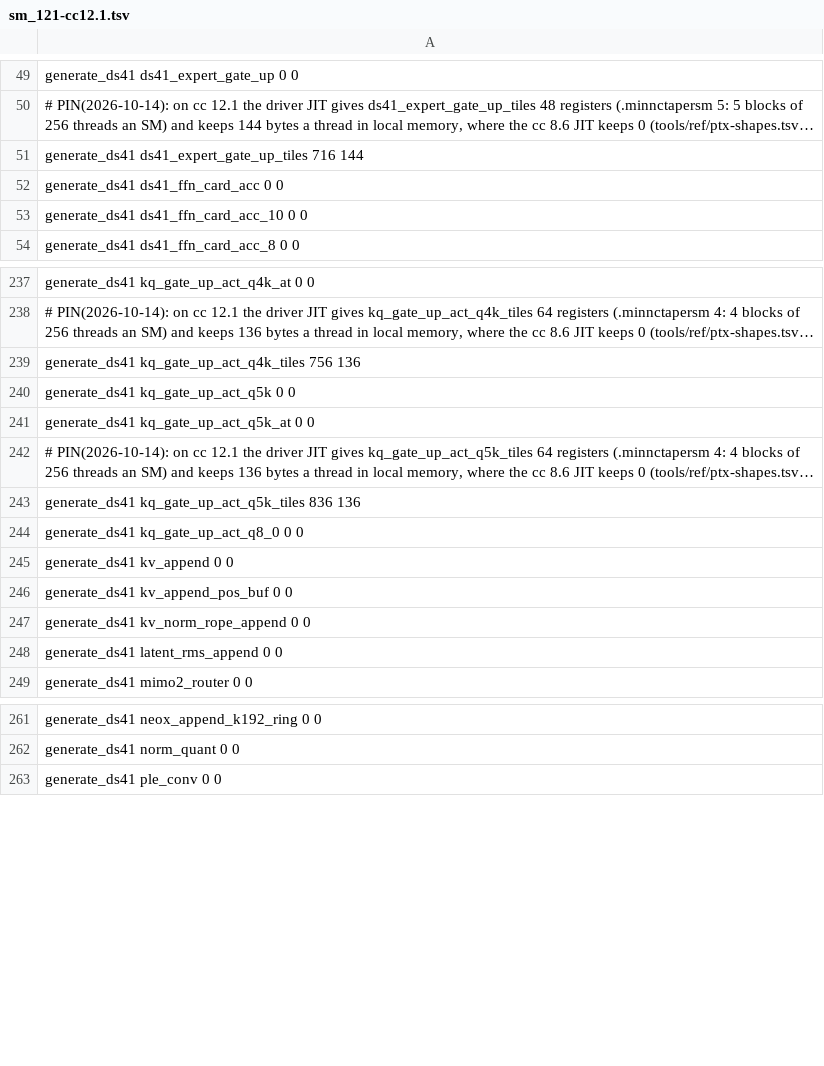
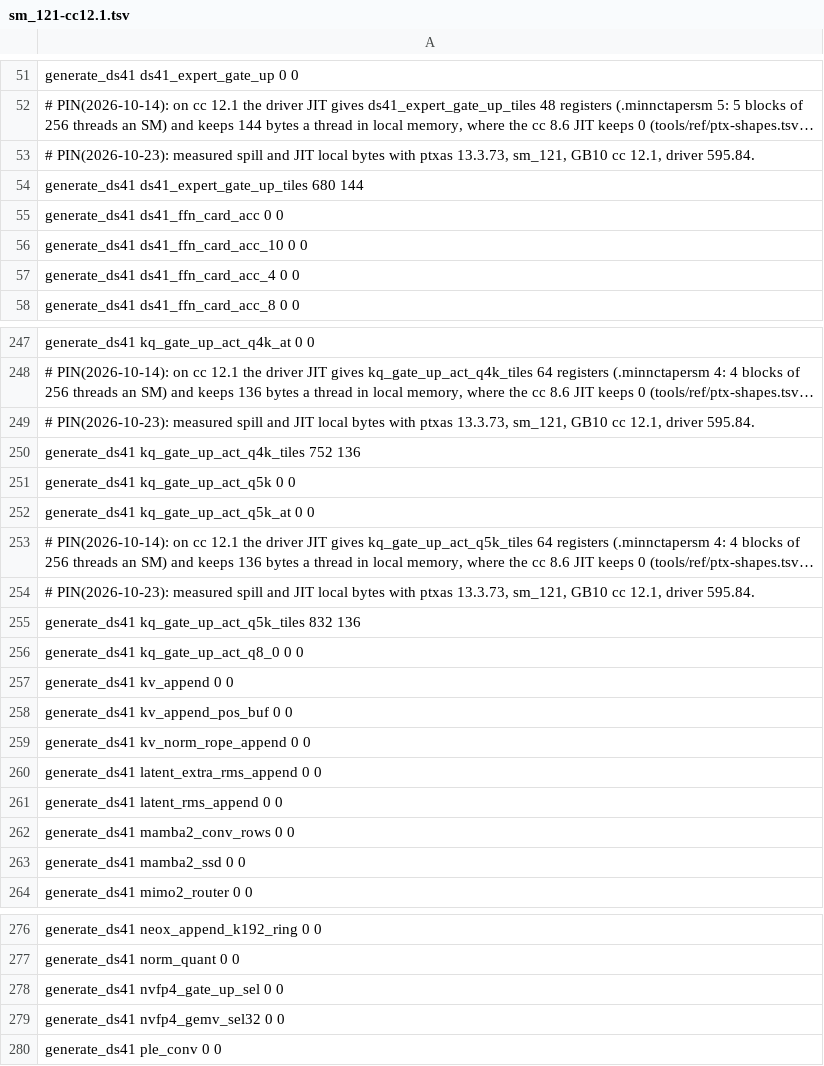
Before and after one commit to juliankang4/bloomery, a TSV file: tools/ref/ptx-shapes/sm_121-cc12.1.tsv, drawn as a sheet; only a part is shown, gaps mark what is left out; long unchanged cells end in …; addresses are those after the commit; the diff covers the shown part only; the diff names each change by its address in the sheet, - before the commit and + after, or states it on an @@ line.

```diff
--- a/tools/ref/ptx-shapes/sm_121-cc12.1.tsv
+++ b/tools/ref/ptx-shapes/sm_121-cc12.1.tsv
-A53: generate_ds41 ds41_expert_gate_up_tiles 716 144
+A53: # PIN(2026-10-23): measured spill and JIT local bytes with ptxas 13.3.73, sm_121, GB10 cc 12.1, driver 595.84.
+row 54: generate_ds41 ds41_expert_gate_up_tiles 680 144
+row 57: generate_ds41 ds41_ffn_card_acc_4 0 0
-A249: generate_ds41 kq_gate_up_act_q4k_tiles 756 136
+A249: # PIN(2026-10-23): measured spill and JIT local bytes with ptxas 13.3.73, sm_121, GB10 cc 12.1, driver 595.84.
+row 250: generate_ds41 kq_gate_up_act_q4k_tiles 752 136
-A254: generate_ds41 kq_gate_up_act_q5k_tiles 836 136
+A254: # PIN(2026-10-23): measured spill and JIT local bytes with ptxas 13.3.73, sm_121, GB10 cc 12.1, driver 595.84.
+row 255: generate_ds41 kq_gate_up_act_q5k_tiles 832 136
+row 260: generate_ds41 latent_extra_rms_append 0 0
+row 262: generate_ds41 mamba2_conv_rows 0 0
+row 263: generate_ds41 mamba2_ssd 0 0
+row 278: generate_ds41 nvfp4_gate_up_sel 0 0
+row 279: generate_ds41 nvfp4_gemv_sel32 0 0
```
Also changed, not shown: 37 added rows elsewhere in this file, tools/ref/ptx-shapes/sm_86-cc12.1.tsv, 1 other file.
